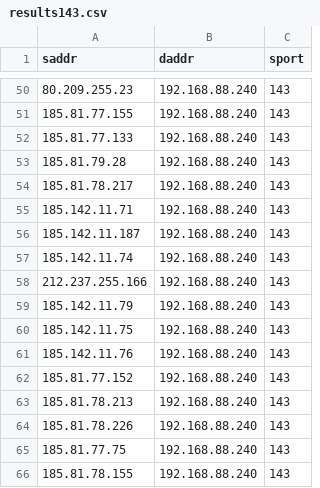
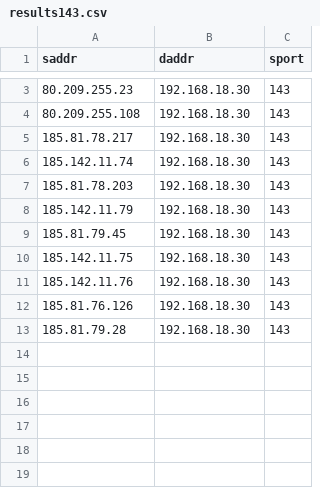
Before and after one commit to pedcremo/iot_internet_wide_scanner, a CSV file: scanner_module/out/results143.csv, drawn as a sheet; only a part is shown, gaps mark what is left out; the diff covers the shown part only.

```diff
--- a/scanner_module/out/results143.csv
+++ b/scanner_module/out/results143.csv
@@ -50,17 +3,11 @@ saddr,daddr,sport
-80.209.255.23,192.168.88.240,143
-185.81.77.155,192.168.88.240,143
-185.81.77.133,192.168.88.240,143
-185.81.79.28,192.168.88.240,143
-185.81.78.217,192.168.88.240,143
-185.142.11.71,192.168.88.240,143
-185.142.11.187,192.168.88.240,143
-185.142.11.74,192.168.88.240,143
-212.237.255.166,192.168.88.240,143
-185.142.11.79,192.168.88.240,143
-185.142.11.75,192.168.88.240,143
-185.142.11.76,192.168.88.240,143
-185.81.77.152,192.168.88.240,143
-185.81.78.213,192.168.88.240,143
-185.81.78.226,192.168.88.240,143
-185.81.77.75,192.168.88.240,143
-185.81.78.155,192.168.88.240,143
+80.209.255.23,192.168.18.30,143
+80.209.255.108,192.168.18.30,143
+185.81.78.217,192.168.18.30,143
+185.142.11.74,192.168.18.30,143
+185.81.78.203,192.168.18.30,143
+185.142.11.79,192.168.18.30,143
+185.81.79.45,192.168.18.30,143
+185.142.11.75,192.168.18.30,143
+185.142.11.76,192.168.18.30,143
+185.81.76.126,192.168.18.30,143
+185.81.79.28,192.168.18.30,143
```
Also changed, not shown: 47 removed rows and 2 edited cells elsewhere in this file, scanner_module/out/results443.csv, scanner_module/out/results5060.csv, 11 other files.
